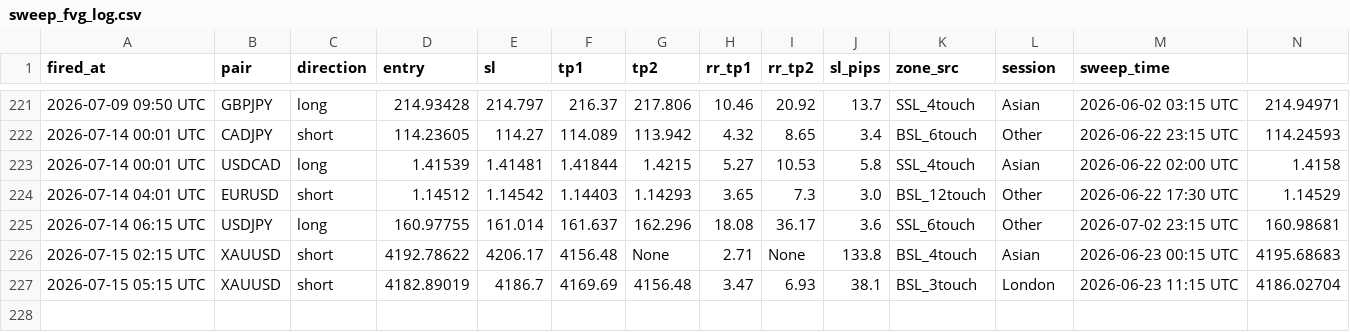
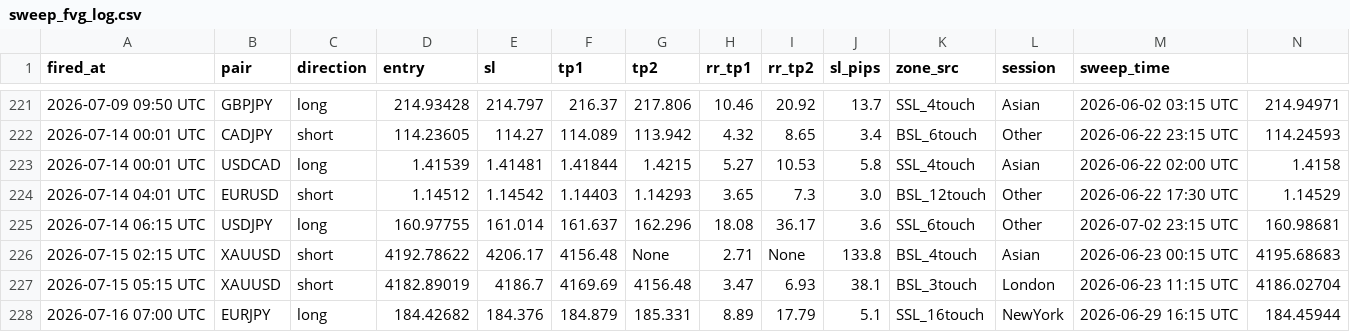
Before and after one commit to iyajivictor/Edge-signals, a CSV file: state/sweep_fvg_log.csv, drawn as a sheet; only a part is shown, gaps mark what is left out; rows hold the shown columns only; the diff names each change by its address in the sheet, - before the commit and + after, or states it on an @@ line.

Commit message:
Update state

```diff
--- a/state/sweep_fvg_log.csv
+++ b/state/sweep_fvg_log.csv
+row 228: 2026-07-16 07:00 UTC | EURJPY | long | 184.42682 | 184.376 | 184.879 | 185.331 | 8.89 | 17.79 | 5.1 | SSL_16touch | NewYork | 2026-06-29 16:15 UTC | 184.45944
```
Also changed, not shown: 2 other files.
